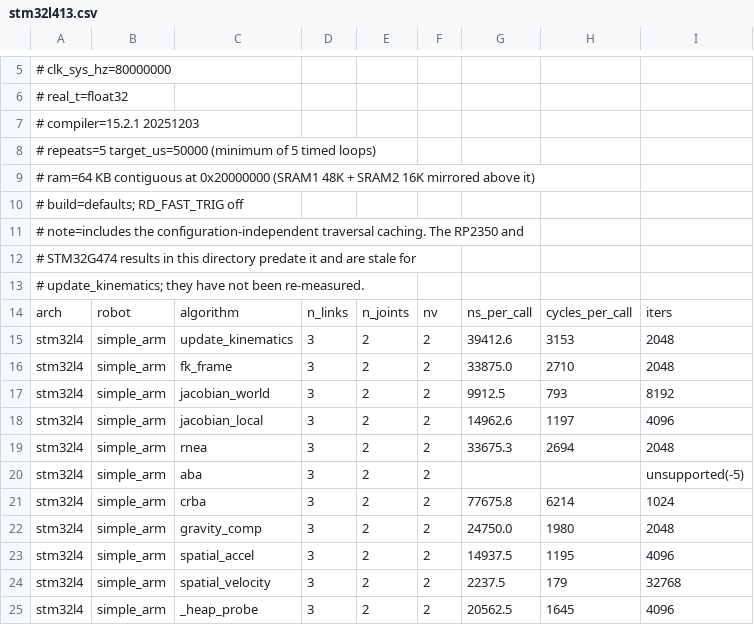
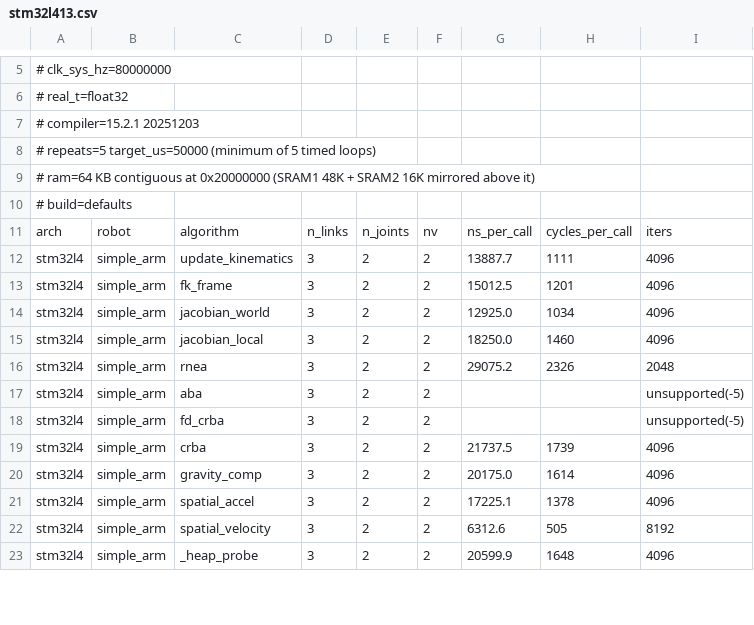
Before and after one commit to YueWang996/robot-dynamics-c, a CSV file: benchmark/results/stm32l413.csv, drawn as a sheet; only a part is shown, gaps mark what is left out; the diff covers the shown part only.

```diff
--- a/benchmark/results/stm32l413.csv
+++ b/benchmark/results/stm32l413.csv
@@ -9,17 +9,15 @@
 # ram=64 KB contiguous at 0x20000000 (SRAM1 48K + SRAM2 16K mirrored above it)
-# build=defaults; RD_FAST_TRIG off
-# note=includes the configuration-independent traversal caching. The RP2350 and
-#   STM32G474 results in this directory predate it and are stale for
-#   update_kinematics; they have not been re-measured.
+# build=defaults
 arch,robot,algorithm,n_links,n_joints,nv,ns_per_call,cycles_per_call,iters
-stm32l4,simple_arm,update_kinematics,3,2,2,39412.6,3153,2048
-stm32l4,simple_arm,fk_frame,3,2,2,33875.0,2710,2048
-stm32l4,simple_arm,jacobian_world,3,2,2,9912.5,793,8192
-stm32l4,simple_arm,jacobian_local,3,2,2,14962.6,1197,4096
-stm32l4,simple_arm,rnea,3,2,2,33675.3,2694,2048
+stm32l4,simple_arm,update_kinematics,3,2,2,13887.7,1111,4096
+stm32l4,simple_arm,fk_frame,3,2,2,15012.5,1201,4096
+stm32l4,simple_arm,jacobian_world,3,2,2,12925.0,1034,4096
+stm32l4,simple_arm,jacobian_local,3,2,2,18250.0,1460,4096
+stm32l4,simple_arm,rnea,3,2,2,29075.2,2326,2048
 stm32l4,simple_arm,aba,3,2,2,,,unsupported(-5)
-stm32l4,simple_arm,crba,3,2,2,77675.8,6214,1024
-stm32l4,simple_arm,gravity_comp,3,2,2,24750.0,1980,2048
-stm32l4,simple_arm,spatial_accel,3,2,2,14937.5,1195,4096
-stm32l4,simple_arm,spatial_velocity,3,2,2,2237.5,179,32768
-stm32l4,simple_arm,_heap_probe,3,2,2,20562.5,1645,4096
+stm32l4,simple_arm,fd_crba,3,2,2,,,unsupported(-5)
+stm32l4,simple_arm,crba,3,2,2,21737.5,1739,4096
+stm32l4,simple_arm,gravity_comp,3,2,2,20175.0,1614,4096
+stm32l4,simple_arm,spatial_accel,3,2,2,17225.1,1378,4096
+stm32l4,simple_arm,spatial_velocity,3,2,2,6312.6,505,8192
+stm32l4,simple_arm,_heap_probe,3,2,2,20599.9,1648,4096
```
Also changed, not shown: 3 added rows and 88 edited cells elsewhere in this file, benchmark/results/esp32c6.csv, benchmark/results/stm32g474.csv, 2 other files.
